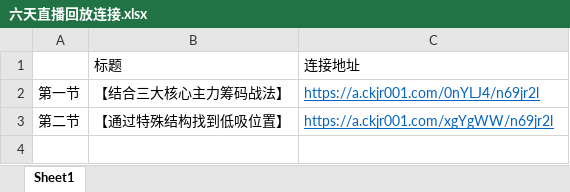
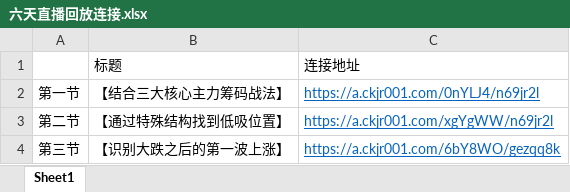
Before and after one commit to AmazeCode/financial, an Excel workbook: 公开课/中和应泰筹码峰/六天直播回放连接.xlsx, sheet Sheet1, drawn as a sheet; values as stored, in another font and other column widths than the file's, no borders; the diff names each change by its address in the sheet, - before the commit and + after, or states it on an @@ line.

```diff
--- a/公开课/中和应泰筹码峰/六天直播回放连接.xlsx (sheet Sheet1)
+++ b/公开课/中和应泰筹码峰/六天直播回放连接.xlsx (sheet Sheet1)
+row 4: 第三节 | 【识别大跌之后的第一波上涨】 | https://a.ckjr001.com/6bY8WO/gezqq8k
```
